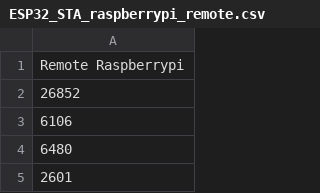
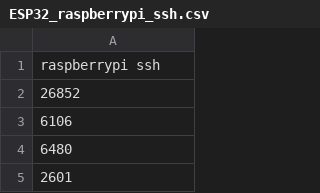
Before and after one commit to camwirth/latency, a CSV file: javascript_latency/data/raspberrypi/ESP32_raspberrypi_ssh.csv (was javascript_latency/data/raspberrypi/ESP32_STA_raspberrypi_remote.csv), drawn as a sheet; only a part is shown.

Commit message:
collected data using raspberrypi bridge created with flask and ngrok

```diff
--- a/javascript_latency/data/raspberrypi/ESP32_STA_raspberrypi_remote.csv
+++ b/javascript_latency/data/raspberrypi/ESP32_raspberrypi_ssh.csv
@@ -1,2 +1,2 @@
-Remote Raspberrypi,
+raspberrypi ssh,
 26852,
```
Also changed, not shown: 14 other files.
